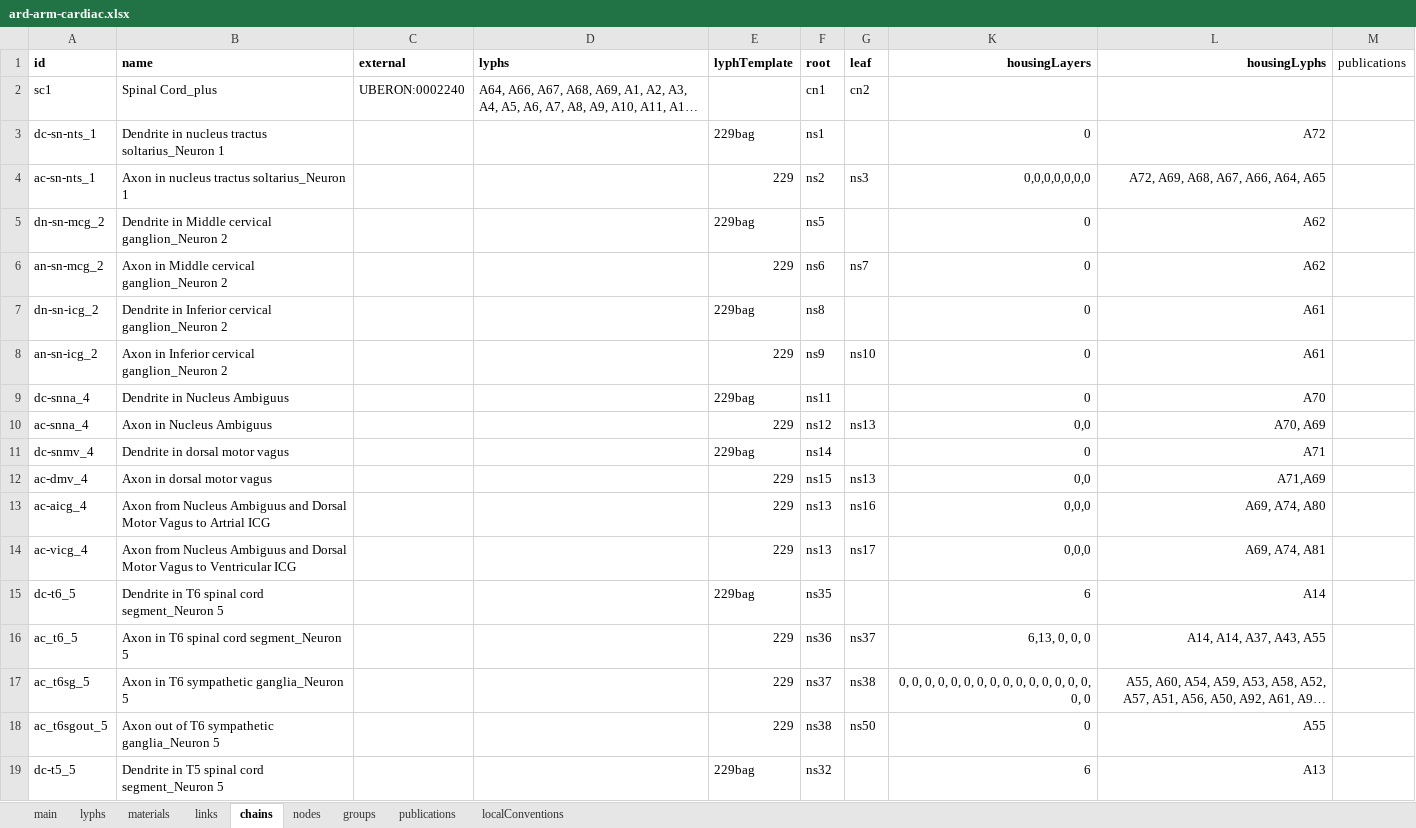
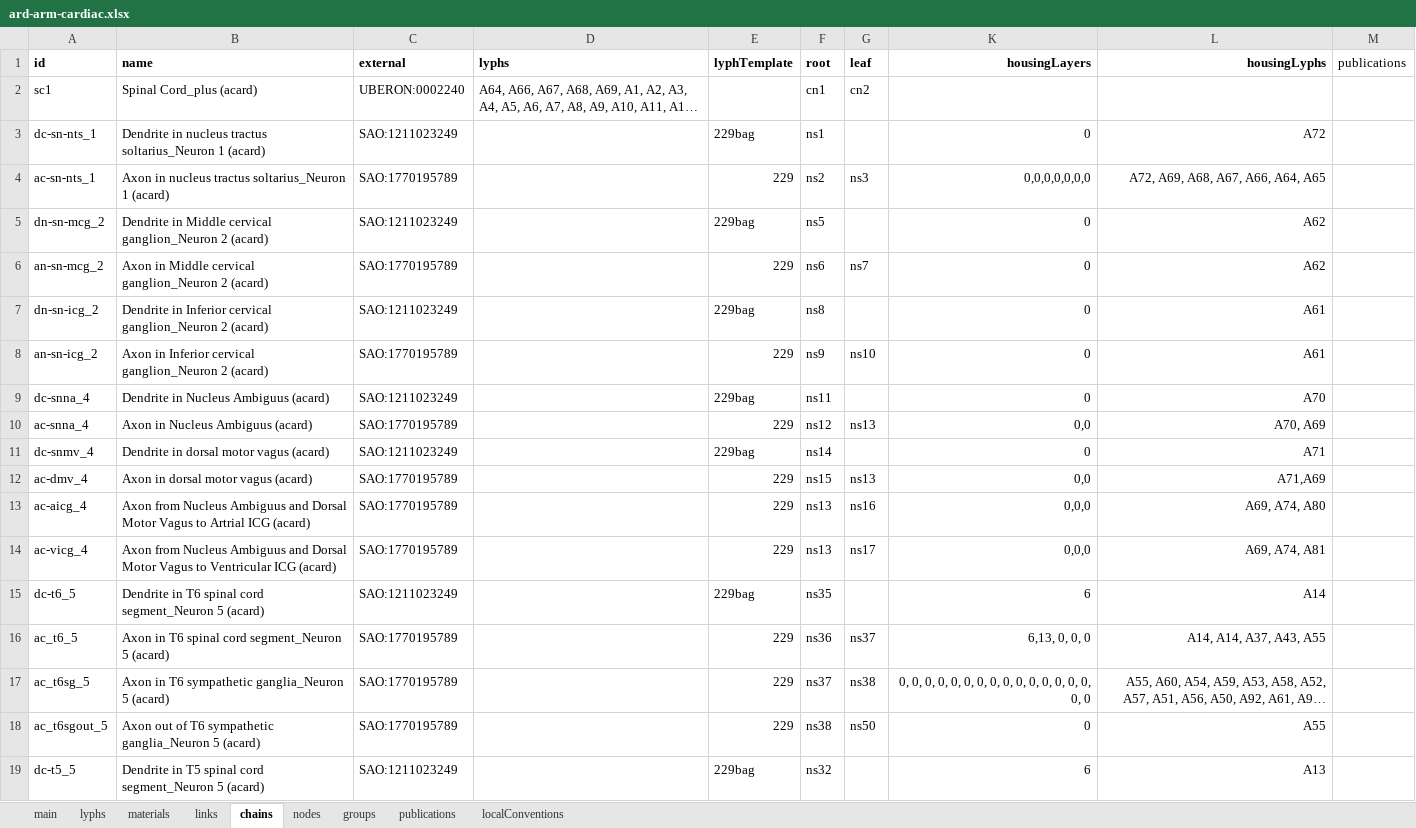
Before and after one commit to open-physiology/apinatomy-models, an Excel workbook: ard-arm-cardiac/source/ard-arm-cardiac.xlsx, sheet chains, drawn as a sheet; only a part is shown; long unchanged cells end in …; values as stored, in another font and other column widths than the file's, no borders; charts and pictures not drawn; the diff covers the shown part only; the diff names each change by its address in the sheet, - before the commit and + after, or states it on an @@ line.

Commit message:
ard-arm-cardiac updated

```diff
--- a/ard-arm-cardiac/source/ard-arm-cardiac.xlsx (sheet chains)
+++ b/ard-arm-cardiac/source/ard-arm-cardiac.xlsx (sheet chains)
-B2 (name): Spinal Cord_plus
+B2 (name): Spinal Cord_plus (acard)
-B3 (name): …soltarius_Neuron 1
+B3 (name): …soltarius_Neuron 1 (acard)
-C3 (external): (empty)
+C3 (external): SAO:1211023249
-B4 (name): …soltarius_Neuron 1
+B4 (name): …soltarius_Neuron 1 (acard)
-C4 (external): (empty)
+C4 (external): SAO:1770195789
-B5 (name): …ganglion_Neuron 2
+B5 (name): …ganglion_Neuron 2 (acard)
-C5 (external): (empty)
+C5 (external): SAO:1211023249
-B6 (name): Axon in Middle cervical ganglion_Neuron 2
+B6 (name): Axon in Middle cervical ganglion_Neuron 2 (acard)
-C6 (external): (empty)
+C6 (external): SAO:1770195789
-B7 (name): …ganglion_Neuron 2
+B7 (name): …ganglion_Neuron 2 (acard)
-C7 (external): (empty)
+C7 (external): SAO:1211023249
-B8 (name): …ganglion_Neuron 2
+B8 (name): …ganglion_Neuron 2 (acard)
-C8 (external): (empty)
+C8 (external): SAO:1770195789
-B9 (name): Dendrite in Nucleus Ambiguus
+B9 (name): Dendrite in Nucleus Ambiguus (acard)
-C9 (external): (empty)
+C9 (external): SAO:1211023249
-B10 (name): Axon in Nucleus Ambiguus
+B10 (name): Axon in Nucleus Ambiguus (acard)
-C10 (external): (empty)
+C10 (external): SAO:1770195789
-B11 (name): Dendrite in dorsal motor vagus
+B11 (name): Dendrite in dorsal motor vagus (acard)
-C11 (external): (empty)
+C11 (external): SAO:1211023249
-B12 (name): Axon in dorsal motor vagus
+B12 (name): Axon in dorsal motor vagus (acard)
-C12:C14 (external): (empty)
+C12:C14 (external): SAO:1770195789
-B13 (name): …Artrial ICG
+B13 (name): …Artrial ICG (acard)
-B14 (name): …Ventricular ICG
+B14 (name): …Ventricular ICG (acard)
-B15 (name): …segment_Neuron 5
+B15 (name): …segment_Neuron 5 (acard)
-C15 (external): (empty)
+C15 (external): SAO:1211023249
-B16 (name): Axon in T6 spinal cord segment_Neuron 5
+B16 (name): Axon in T6 spinal cord segment_Neuron 5 (acard)
-C16:C18 (external): (empty)
+C16:C18 (external): SAO:1770195789
-B17 (name): Axon in T6 sympathetic ganglia_Neuron 5
+B17 (name): Axon in T6 sympathetic ganglia_Neuron 5 (acard)
-B18 (name): …ganglia_Neuron 5
+B18 (name): …ganglia_Neuron 5 (acard)
-B19 (name): …segment_Neuron 5
+B19 (name): …segment_Neuron 5 (acard)
-C19 (external): (empty)
+C19 (external): SAO:1211023249
```
Also changed, not shown: 258 edited cells elsewhere in this sheet, sheet lyphs, sheet publications, 1 other file.
